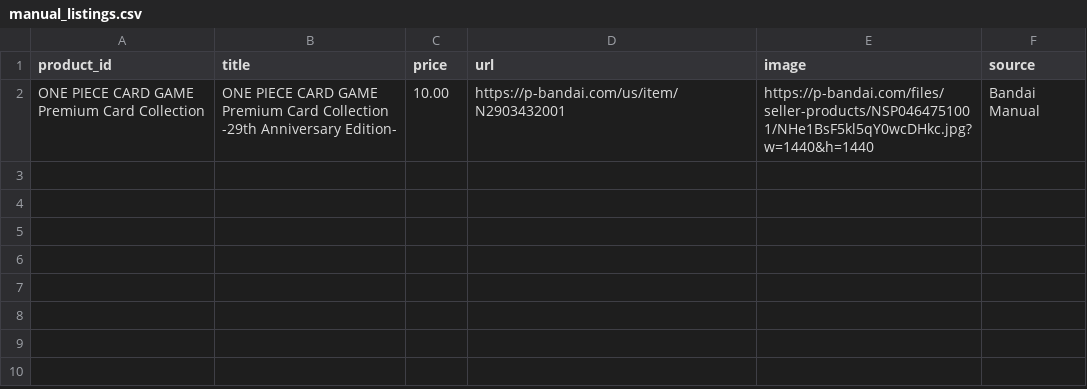
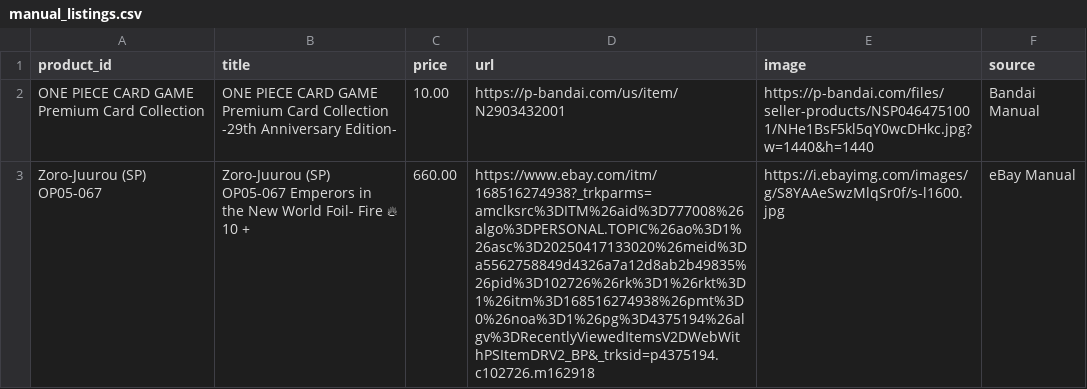
Before and after one commit to 7fr7rbb87v-collab/ncv-onepiece-tracker, a CSV file: manual_listings.csv, drawn as a sheet; the diff names each change by its address in the sheet, - before the commit and + after, or states it on an @@ line.

Commit message:
Update manual_listings.csv

```diff
--- a/manual_listings.csv
+++ b/manual_listings.csv
+row 3: Zoro-Juurou (SP) OP05-067 | Zoro-Juurou (SP) OP05-067 Emperors in the New World Foil- Fire 🔥 10 + | 660.00 | https://www.ebay.com/itm/168516274938?_trkparms=amclksrc%3DITM%26aid%3D777008%26algo%3DPERSONAL.TOPIC%26ao%3D1%26asc%3D20250417133020%26meid%3Da5562758849d4326a7a12d8ab2b49835%26pid%3D102726%26rk%3D1%26rkt%3D1%26itm%3D168516274938%26pmt%3D0%26noa%3D1%26pg%3D4375194%26algv%3DRecentlyViewedItemsV2DWebWithPSItemDRV2_BP&_trksid=p4375194.c102726.m162918 | https://i.ebayimg.com/images/g/S8YAAeSwzMlqSr0f/s-l1600.jpg | eBay Manual
```
